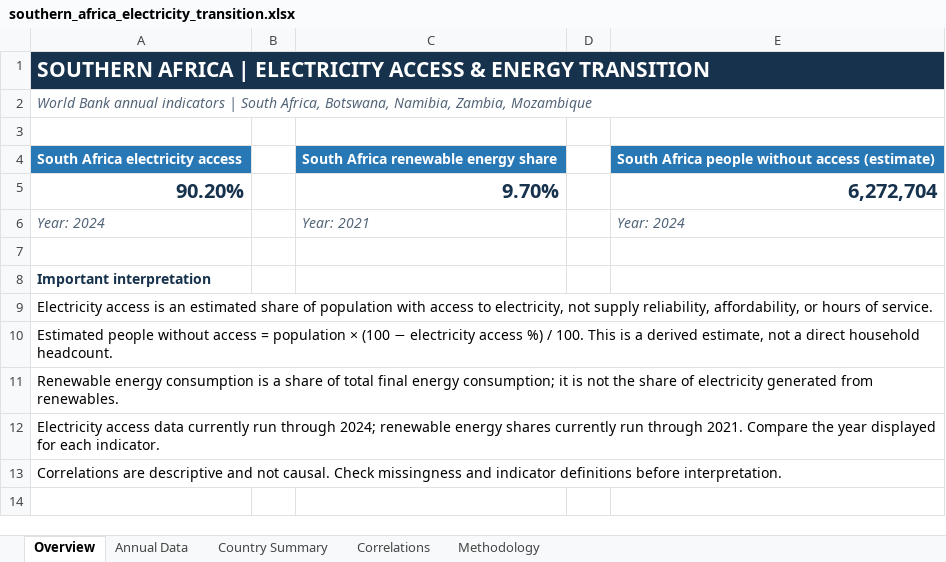
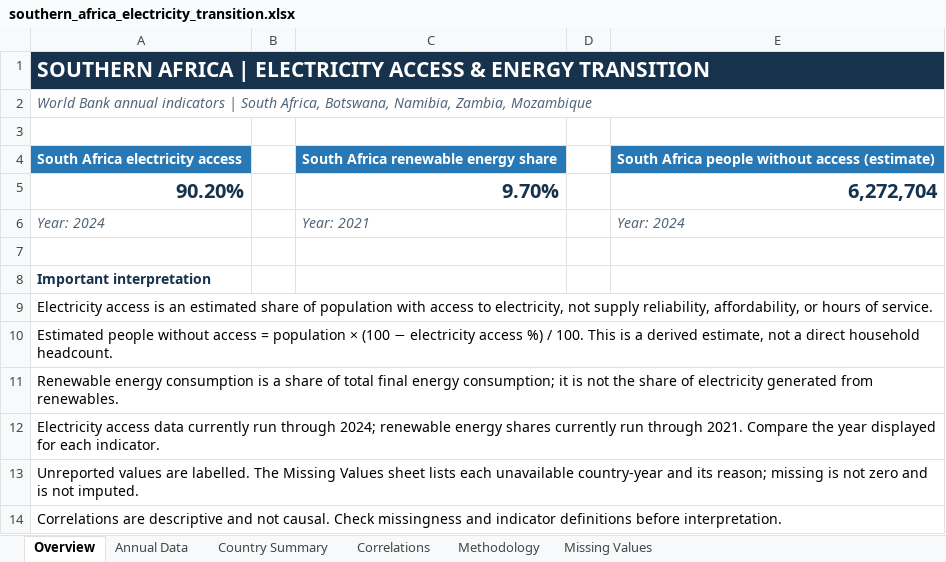
Before and after one commit to sibbsagentmathonsi-hash/southern-africa-electricity-transition, an Excel workbook: outputs/southern_africa_electricity_transition.xlsx, sheet Overview, drawn as a sheet; values as stored, in another font and other column widths than the file's, no borders; charts and pictures not drawn; the diff names each change by its address in the sheet, - before the commit and + after, or states it on an @@ line.

```diff
--- a/outputs/southern_africa_electricity_transition.xlsx (sheet Overview)
+++ b/outputs/southern_africa_electricity_transition.xlsx (sheet Overview)
+sheet tab: Missing Values
+row 13: Unreported values are labelled. The Missing Values sheet lists each unavailable country-year and its reason; missing is not zero and is not imputed.
```
Also changed, not shown: sheet Annual Data, 6 other files.
